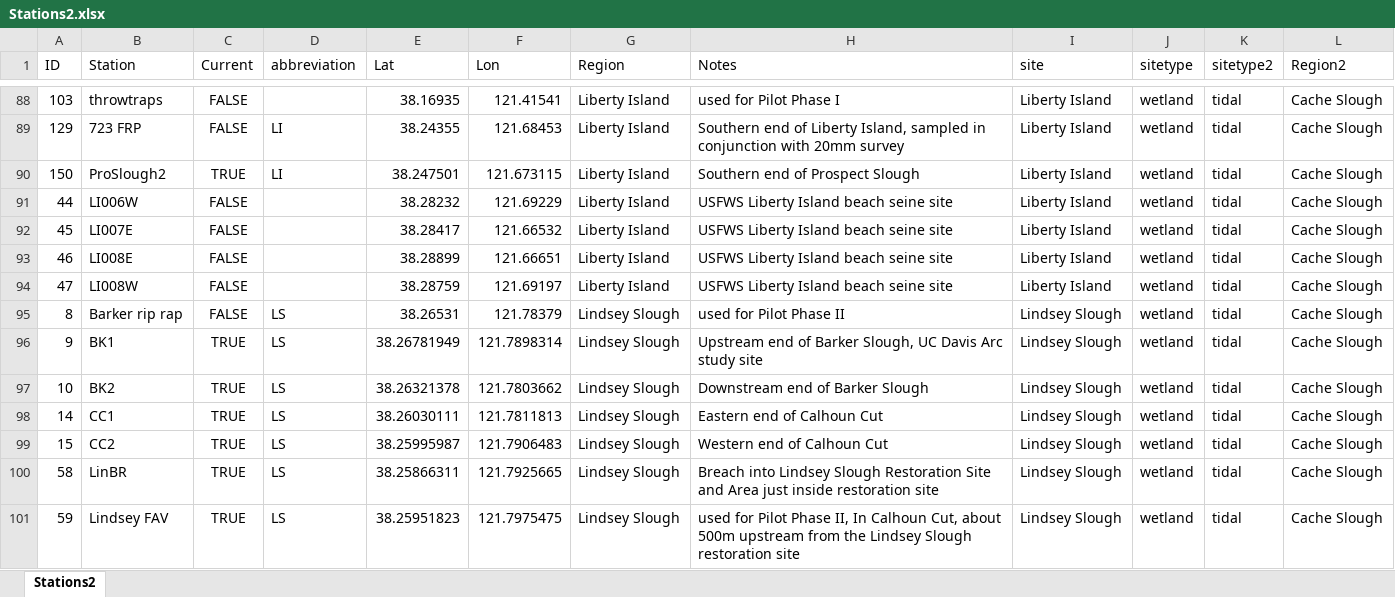
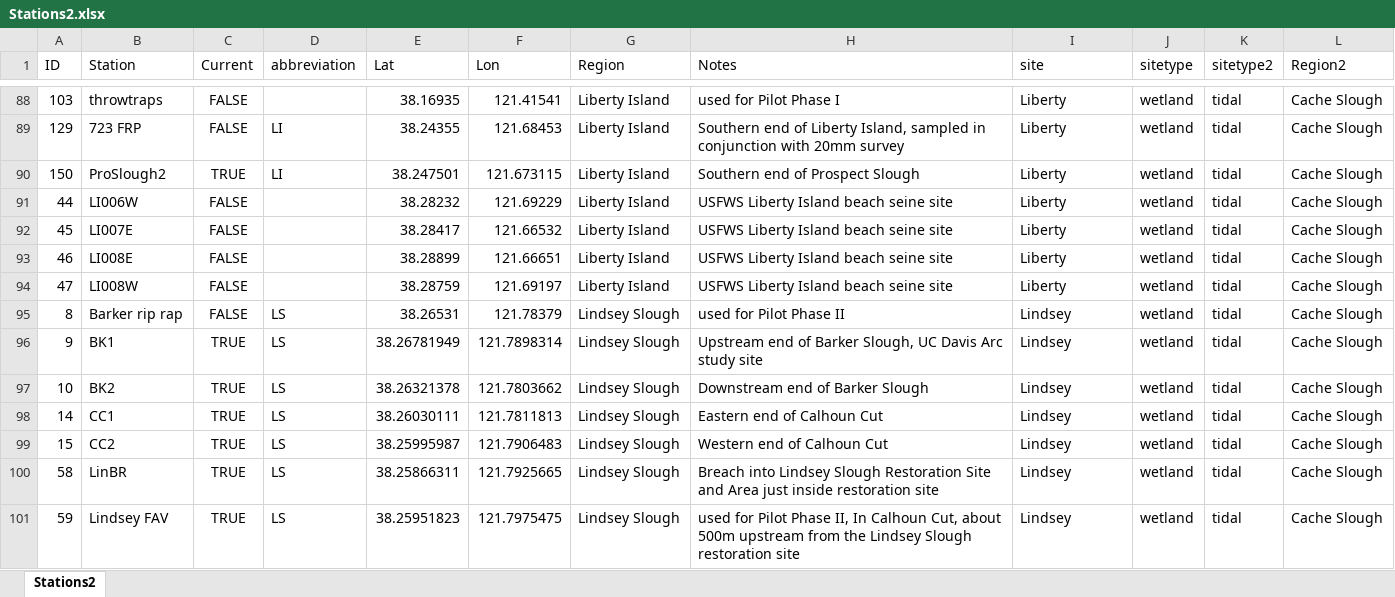
Before and after one commit to rosehartman/FRPreport2018, an Excel workbook: blitz2/Stations2.xlsx, sheet Stations2, drawn as a sheet; only a part is shown, gaps mark what is left out; values as stored, in another font and other column widths than the file's, no borders; the diff covers the shown part only; the diff names each change by its address in the sheet, - before the commit and + after, or states it on an @@ line.

```diff
--- a/blitz2/Stations2.xlsx (sheet Stations2)
+++ b/blitz2/Stations2.xlsx (sheet Stations2)
-I88:I94 (site): Liberty Island
+I88:I94 (site): Liberty
-I95:I101 (site): Lindsey Slough
+I95:I101 (site): Lindsey
```
Also changed, not shown: 1 added row, 1 removed row and 138 edited cells elsewhere in this sheet, blitz2/zoocodes.xlsx, 2 other files.
